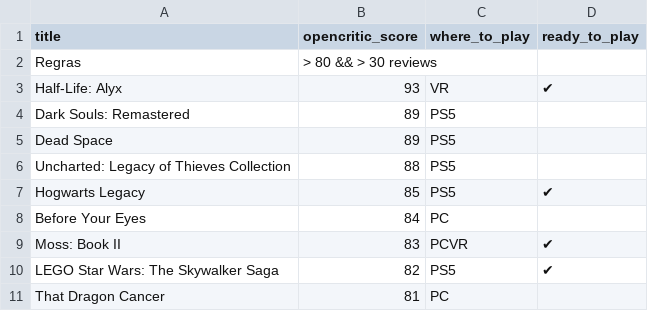
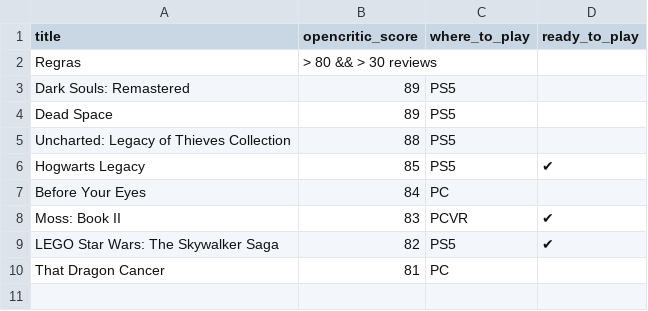
Before and after one commit to andredarcie/my-life-data, a CSV file: data/games/games_to_play.csv, drawn as a sheet; the diff names each change by its address in the sheet, - before the commit and + after, or states it on an @@ line.

Commit message:
Update games_to_play.csv

```diff
--- a/data/games/games_to_play.csv
+++ b/data/games/games_to_play.csv
-row 3: Half-Life: Alyx | 93 | VR | ✔
```
